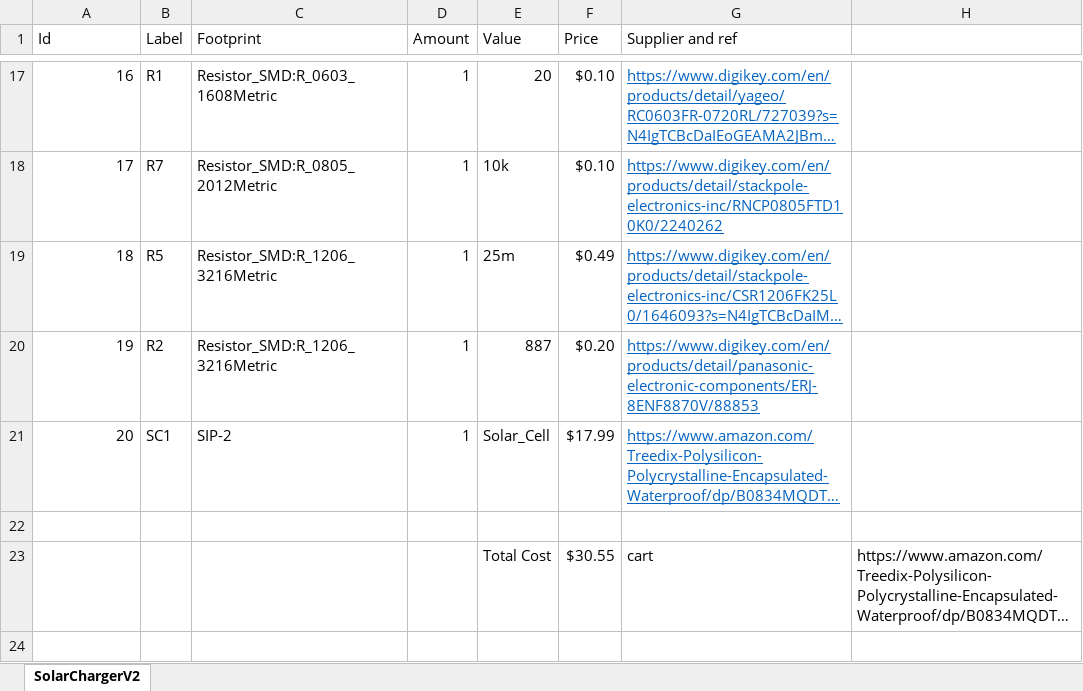
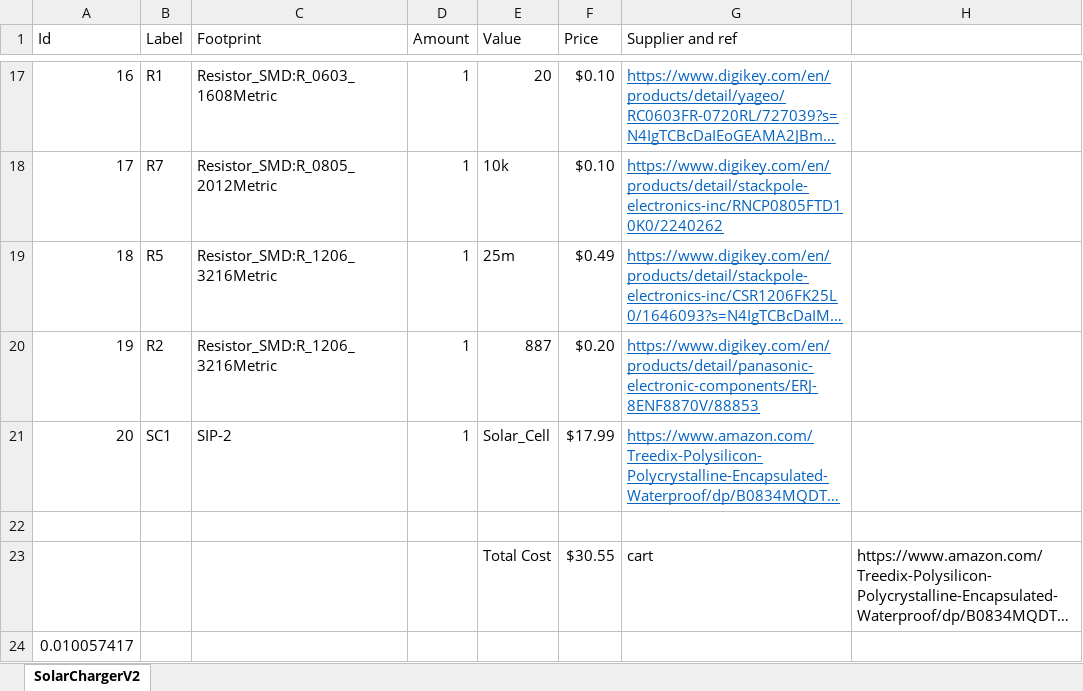
Before and after one commit to JoshuaMularczyk/Solar-Powered-Smartphone-Battery-Charger, an Excel workbook: BOMs/SolarChargerV2.xlsx, sheet SolarChargerV2, drawn as a sheet; only a part is shown, gaps mark what is left out; long unchanged cells end in …; values as stored, in another font and other column widths than the file's, no borders; the diff names each change by its address in the sheet, - before the commit and + after, or states it on an @@ line.

```diff
--- a/BOMs/SolarChargerV2.xlsx (sheet SolarChargerV2)
+++ b/BOMs/SolarChargerV2.xlsx (sheet SolarChargerV2)
+row 24: 0.010057417
```
Also changed, not shown: Milestone Reports/Build and Test Plan.xlsx, 7 other files.
